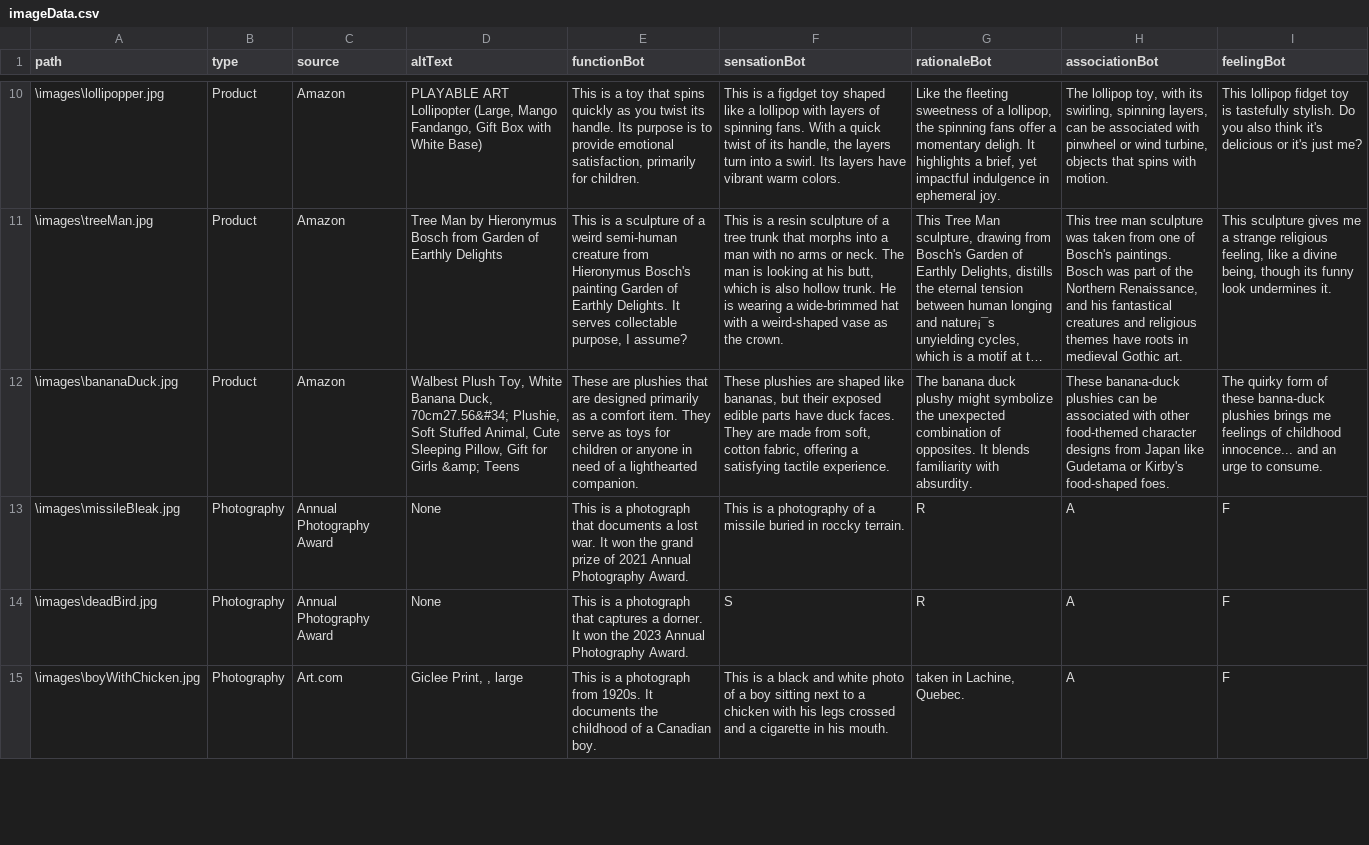
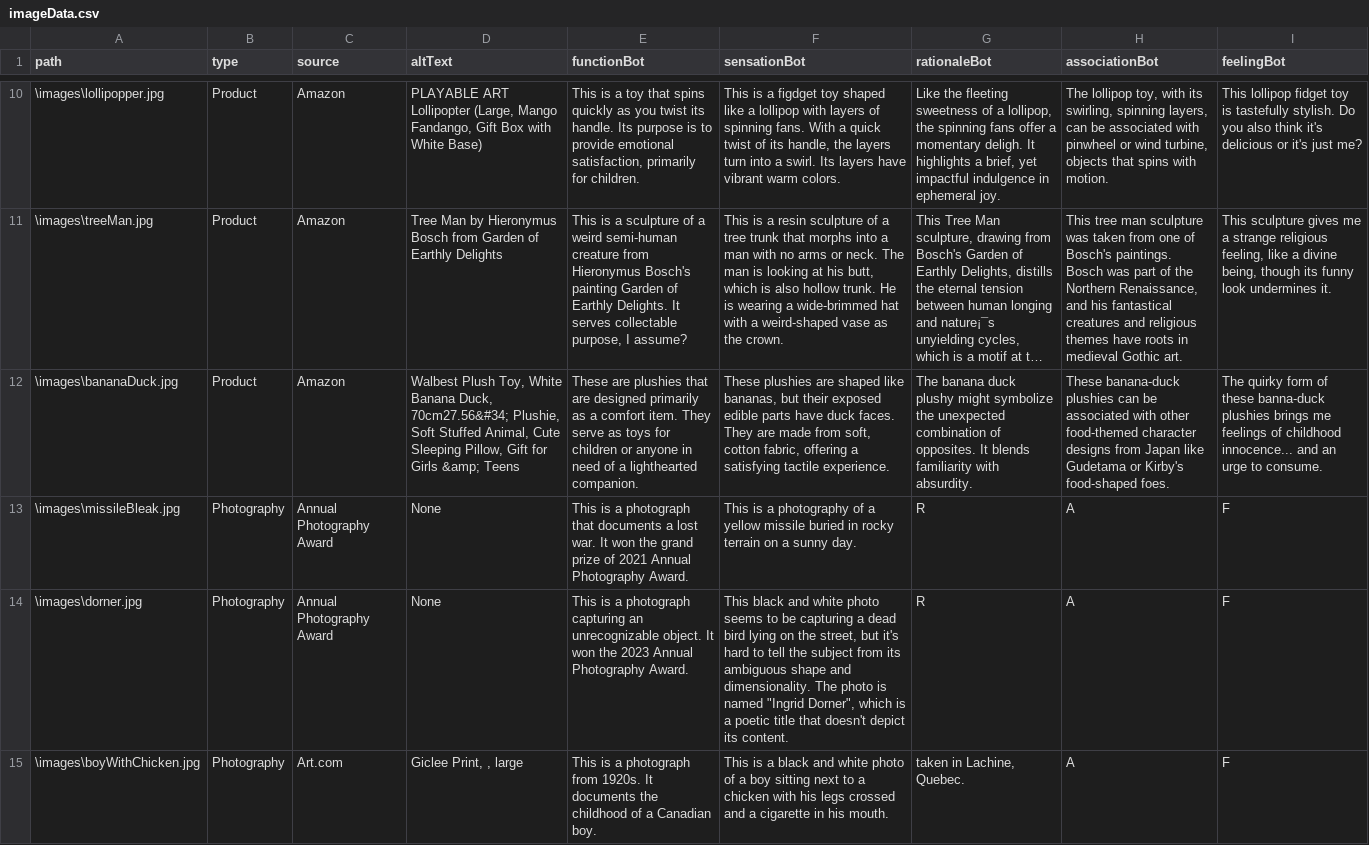
Before and after one commit to SizhenChen/perception, a CSV file: Script/imageData.csv, drawn as a sheet; only a part is shown, gaps mark what is left out; long unchanged cells end in …; the diff covers the shown part only; the diff names each change by its address in the sheet, - before the commit and + after, or states it on an @@ line.

```diff
--- a/Script/imageData.csv
+++ b/Script/imageData.csv
-F13 (sensationBot): …of a missile buried in roccky terrain.
+F13 (sensationBot): …of a yellow missile buried in rocky terrain on a sunny day.
-A14 (path): \images\deadBird.jpg
+A14 (path): \images\dorner.jpg
-E14 (functionBot): …a photograph that captures a dorner. It won…
+E14 (functionBot): …a photograph capturing an unrecognizable object. It won…
-F14 (sensationBot): S
+F14 (sensationBot): This black and white photo seems to be capturing a dead bird lying on the street, but it's hard to tell the subject from its ambiguous shape and dimensionality. The photo is named "Ingrid Dorner", which is a poetic title that doesn't depict its content.
```
Also changed, not shown: 9 edited cells elsewhere in this file, 2 other files.
